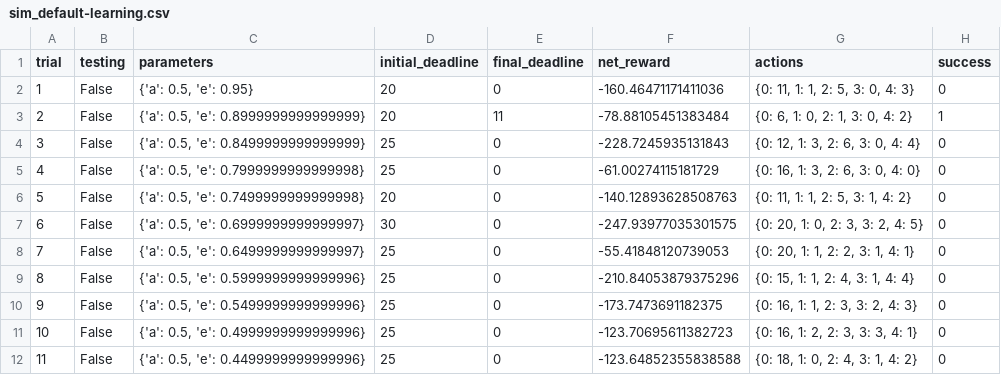
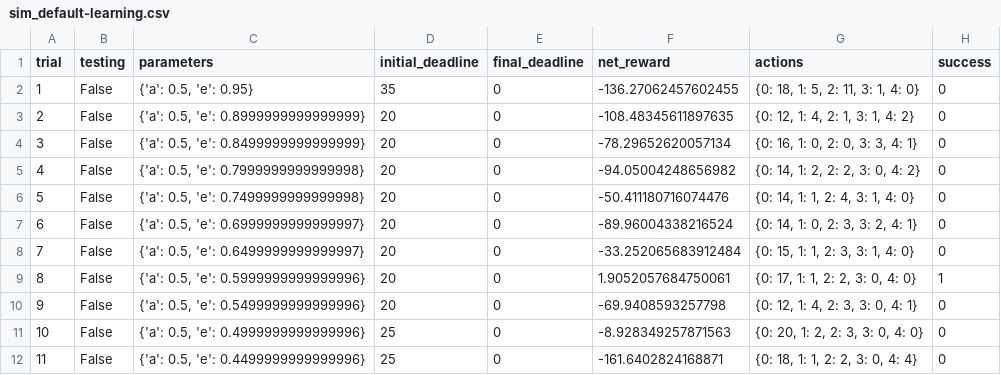
Before and after one commit to jtang145/machine-learning-courses, a CSV file: smartcab/logs/sim_default-learning.csv, drawn as a sheet; only a part is shown; the diff covers the shown part only.

Commit message:
P4 Q-Learning update

```diff
--- a/smartcab/logs/sim_default-learning.csv
+++ b/smartcab/logs/sim_default-learning.csv
@@ -1,12 +1,12 @@
 trial,testing,parameters,initial_deadline,final_deadline,net_reward,actions,success
-1,False,"{'a': 0.5, 'e': 0.95}",20,0,-160.46471171411036,"{0: 11, 1: 1, 2: 5, 3: 0, 4: 3}",0
-2,False,"{'a': 0.5, 'e': 0.8999999999999999}",20,11,-78.88105451383484,"{0: 6, 1: 0, 2: 1, 3: 0, 4: 2}",1
-3,False,"{'a': 0.5, 'e': 0.8499999999999999}",25,0,-228.7245935131843,"{0: 12, 1: 3, 2: 6, 3: 0, 4: 4}",0
-4,False,"{'a': 0.5, 'e': 0.7999999999999998}",25,0,-61.00274115181729,"{0: 16, 1: 3, 2: 6, 3: 0, 4: 0}",0
-5,False,"{'a': 0.5, 'e': 0.7499999999999998}",20,0,-140.12893628508763,"{0: 11, 1: 1, 2: 5, 3: 1, 4: 2}",0
-6,False,"{'a': 0.5, 'e': 0.6999999999999997}",30,0,-247.93977035301575,"{0: 20, 1: 0, 2: 3, 3: 2, 4: 5}",0
-7,False,"{'a': 0.5, 'e': 0.6499999999999997}",25,0,-55.41848120739053,"{0: 20, 1: 1, 2: 2, 3: 1, 4: 1}",0
-8,False,"{'a': 0.5, 'e': 0.5999999999999996}",25,0,-210.84053879375296,"{0: 15, 1: 1, 2: 4, 3: 1, 4: 4}",0
-9,False,"{'a': 0.5, 'e': 0.5499999999999996}",25,0,-173.7473691182375,"{0: 16, 1: 1, 2: 3, 3: 2, 4: 3}",0
-10,False,"{'a': 0.5, 'e': 0.4999999999999996}",25,0,-123.70695611382723,"{0: 16, 1: 2, 2: 3, 3: 3, 4: 1}",0
-11,False,"{'a': 0.5, 'e': 0.4499999999999996}",25,0,-123.64852355838588,"{0: 18, 1: 0, 2: 4, 3: 1, 4: 2}",0
+1,False,"{'a': 0.5, 'e': 0.95}",35,0,-136.27062457602455,"{0: 18, 1: 5, 2: 11, 3: 1, 4: 0}",0
+2,False,"{'a': 0.5, 'e': 0.8999999999999999}",20,0,-108.48345611897635,"{0: 12, 1: 4, 2: 1, 3: 1, 4: 2}",0
+3,False,"{'a': 0.5, 'e': 0.8499999999999999}",20,0,-78.29652620057134,"{0: 16, 1: 0, 2: 0, 3: 3, 4: 1}",0
+4,False,"{'a': 0.5, 'e': 0.7999999999999998}",20,0,-94.05004248656982,"{0: 14, 1: 2, 2: 2, 3: 0, 4: 2}",0
+5,False,"{'a': 0.5, 'e': 0.7499999999999998}",20,0,-50.411180716074476,"{0: 14, 1: 1, 2: 4, 3: 1, 4: 0}",0
+6,False,"{'a': 0.5, 'e': 0.6999999999999997}",20,0,-89.96004338216524,"{0: 14, 1: 0, 2: 3, 3: 2, 4: 1}",0
+7,False,"{'a': 0.5, 'e': 0.6499999999999997}",20,0,-33.252065683912484,"{0: 15, 1: 1, 2: 3, 3: 1, 4: 0}",0
+8,False,"{'a': 0.5, 'e': 0.5999999999999996}",20,0,1.9052057684750061,"{0: 17, 1: 1, 2: 2, 3: 0, 4: 0}",1
+9,False,"{'a': 0.5, 'e': 0.5499999999999996}",20,0,-69.9408593257798,"{0: 12, 1: 4, 2: 3, 3: 0, 4: 1}",0
+10,False,"{'a': 0.5, 'e': 0.4999999999999996}",25,0,-8.928349257871563,"{0: 20, 1: 2, 2: 3, 3: 0, 4: 0}",0
+11,False,"{'a': 0.5, 'e': 0.4499999999999996}",25,0,-161.6402824168871,"{0: 18, 1: 1, 2: 2, 3: 0, 4: 4}",0
```
Also changed, not shown: 58 edited cells elsewhere in this file, 6 other files.
